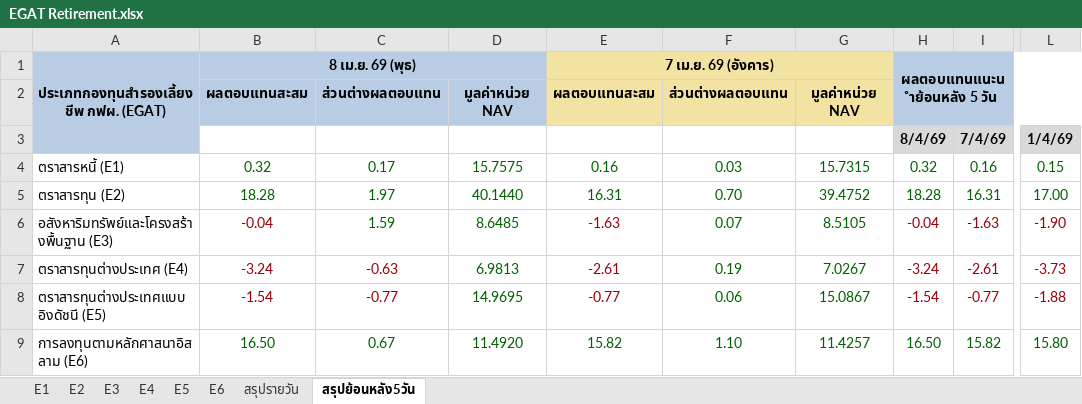
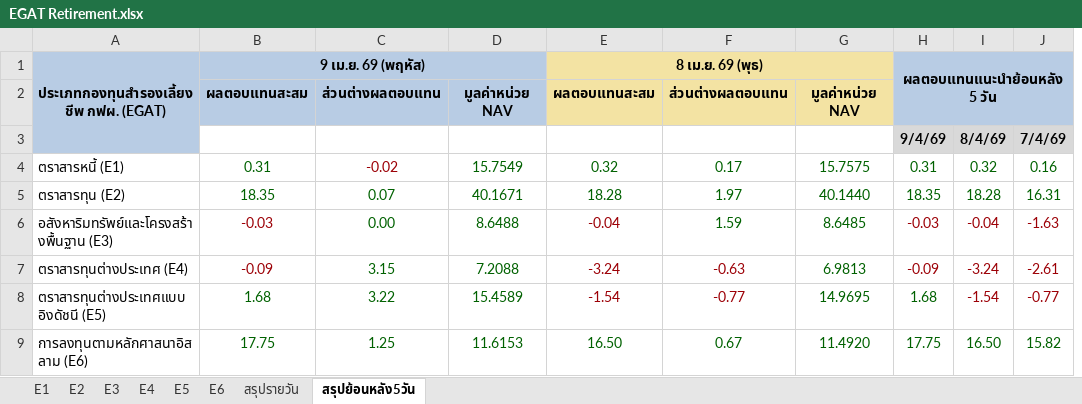
Before and after one commit to drnon/egat-retirement-page, an Excel workbook: EGAT Retirement.xlsx, sheet สรุปย้อนหลัง5วัน, drawn as a sheet; only a part is shown, gaps mark what is left out; values as stored, in another font and other column widths than the file's, no borders; removed rows and columns are numbered as before the commit, all else as after; the diff names each change by its address in the sheet, - before the commit and + after, or states it on an @@ line.

```diff
--- a/EGAT Retirement.xlsx (sheet สรุปย้อนหลัง5วัน)
+++ b/EGAT Retirement.xlsx (sheet สรุปย้อนหลัง5วัน)
+column B, rows 1-9: 9 เม.ย. 69 (พฤหัส) | ผลตอบแทนสะสม |  | 0.31 | 18.35 | -0.03 | -0.09 | 1.68 | 17.75
+column C, rows 2-9: ส่วนต่างผลตอบแทน |  | -0.02 | 0.07 | 0.00 | 3.15 | 3.22 | 1.25
+column D, rows 2-9: มูลค่าหน่วย NAV |  | 15.7549 | 40.1671 | 8.6488 | 7.2088 | 15.4589 | 11.6153
-column E, rows 1-9: 7 เม.ย. 69 (อังคาร) | ผลตอบแทนสะสม |  | 0.16 | 16.31 | -1.63 | -2.61 | -0.77 | 15.82
-column F, rows 2-9: ส่วนต่างผลตอบแทน |  | 0.03 | 0.70 | 0.07 | 0.19 | 0.06 | 1.10
-column G, rows 2-9: มูลค่าหน่วย NAV |  | 15.7315 | 39.4752 | 8.5105 | 7.0267 | 15.0867 | 11.4257
+column H, rows 1-9: ผลตอบแทนแนะนำย้อนหลัง 5 วัน |  | 9/4/69 | 0.31 | 18.35 | -0.03 | -0.09 | 1.68 | 17.75
-column L, rows 3-9: 1/4/69 | 0.15 | 17.00 | -1.90 | -3.73 | -1.88 | 15.80
-E1 fill: #B8CCE4
+E1 fill: #F3E3A3
-I1: ผลตอบแทนแนะนำย้อนหลัง 5 วัน
+I1: (empty)
-I1 fill: #B8CCE4
+I1 fill: none
-H1:L2 merged
-E2:G2 fill: #B8CCE4
+E2:G2 fill: #F3E3A3
```
Also changed, not shown: sheet สรุปรายวัน, sheet E2, sheet E1, sheet E4, sheet E6, sheet E5, 1 more sheet, 1 other file.
